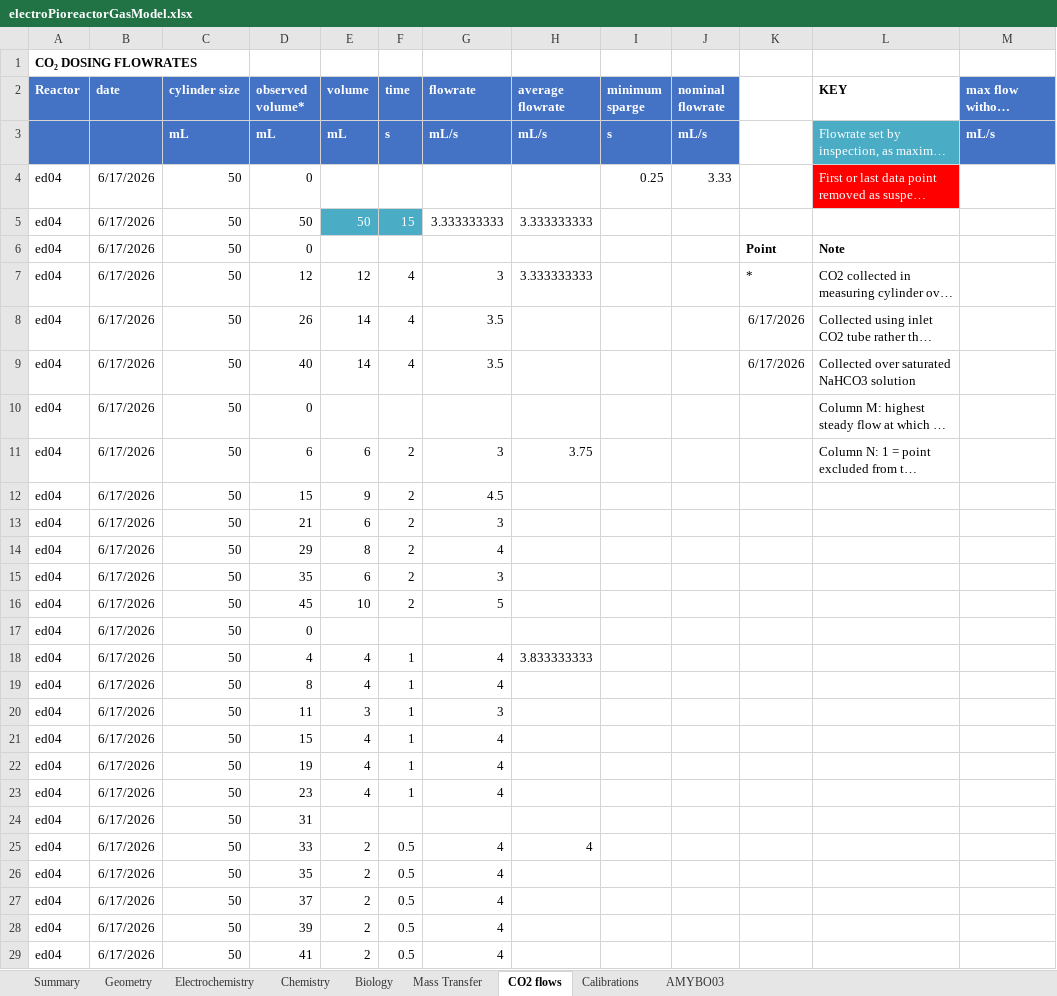
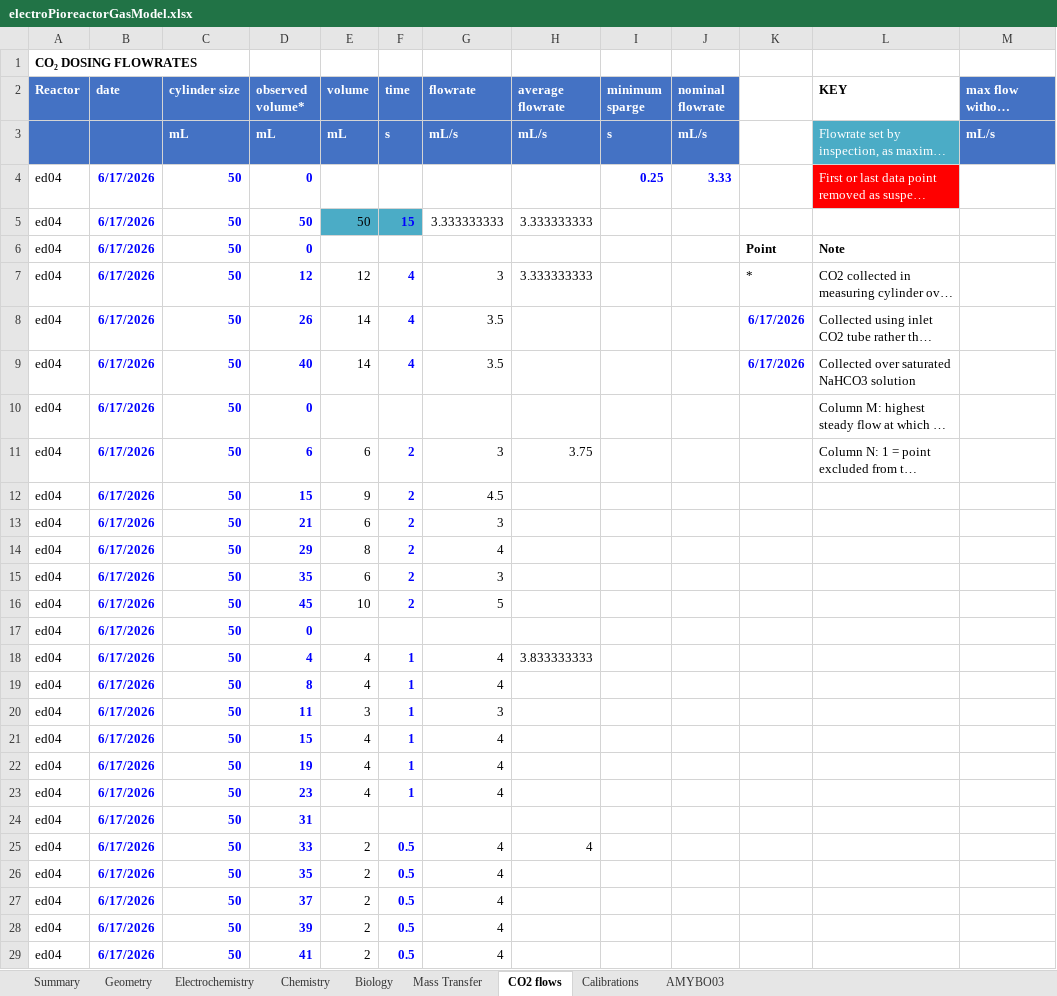
Before and after one commit to amy-bo/electroPioreactor, an Excel workbook: Media/electroPioreactorGasModel.xlsx, sheet CO2 flows, drawn as a sheet; only a part is shown; long unchanged cells end in …; values as stored, in another font and other column widths than the file's, no borders; conditional formats not drawn; the diff covers the shown part only; the diff names each change by its address in the sheet, - before the commit and + after, or states it on an @@ line.

```diff
--- a/Media/electroPioreactorGasModel.xlsx (sheet CO2 flows)
+++ b/Media/electroPioreactorGasModel.xlsx (sheet CO2 flows)
@@ B4:D29 bold: off → on, text colour: black → #0000FF @@
@@ I4:J4 bold: off → on, text colour: black → #0000FF @@
-E5 text colour: #FFFFFF
+E5 text colour: black
@@ F5 bold: off → on, text colour: #FFFFFF → #0000FF @@
@@ F7:F9 bold: off → on, text colour: black → #0000FF @@
@@ K8:K9 bold: off → on, text colour: black → #0000FF @@
@@ F11:F16 bold: off → on, text colour: black → #0000FF @@
@@ F18:F23 bold: off → on, text colour: black → #0000FF @@
@@ F25:F29 bold: off → on, text colour: black → #0000FF @@
```
Also changed, not shown: cell formats elsewhere in this sheet, sheet AMYBO03, sheet Geometry, sheet Biology, sheet Electrochemistry, formulas that keep their value, 8 other files.
